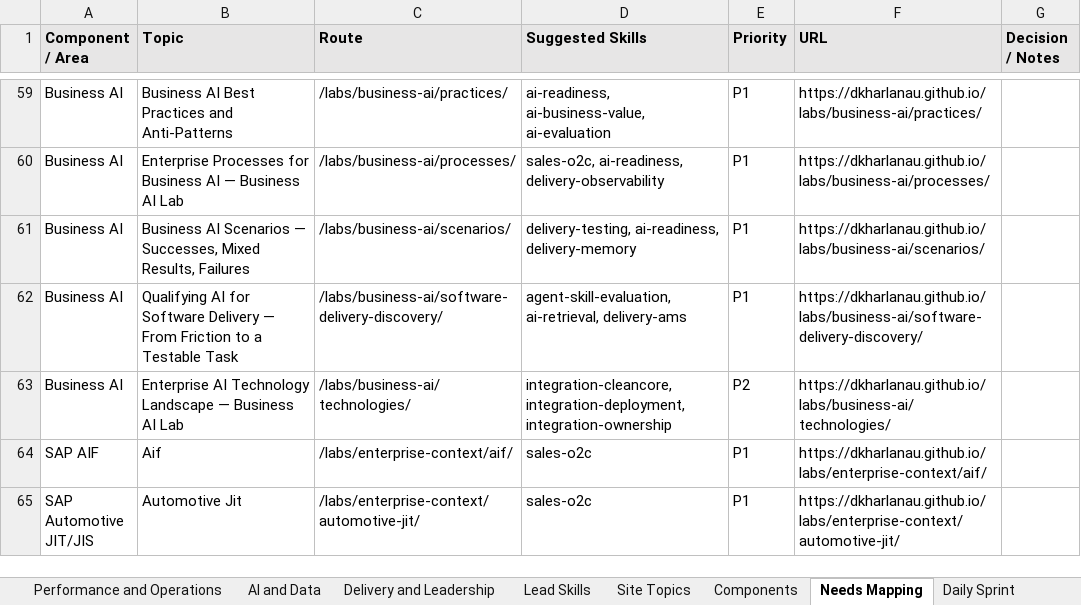
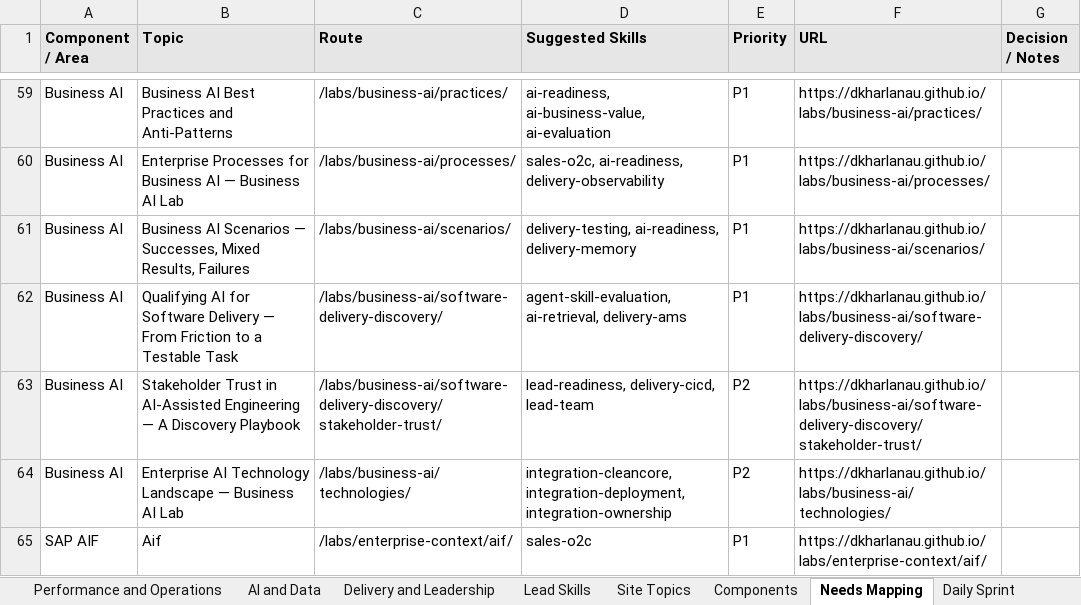
Before and after one commit to dkharlanau/dkharlanau.github.io, an Excel workbook: assets/downloads/sap-lead-assessment-master.xlsx, sheet Needs Mapping, drawn as a sheet; only a part is shown, gaps mark what is left out; the shorter side is filled out with more unchanged rows; values as stored, in another font and other column widths than the file's, no borders; the diff names each change by its address in the sheet, - before the commit and + after, or states it on an @@ line.

```diff
--- a/assets/downloads/sap-lead-assessment-master.xlsx (sheet Needs Mapping)
+++ b/assets/downloads/sap-lead-assessment-master.xlsx (sheet Needs Mapping)
+row 63: Business AI | Stakeholder Trust in AI-Assisted Engineering — A Discovery Playbook | /labs/business-ai/software-delivery-discovery/stakeholder-trust/ | lead-readiness, delivery-cicd, lead-team | P2 | https://dkharlanau.github.io/labs/business-ai/software-delivery-discovery/stakeholder-trust/
```
Also changed, not shown: sheet Site Topics, sheet Dashboard, sheet Components, 3 other files.
